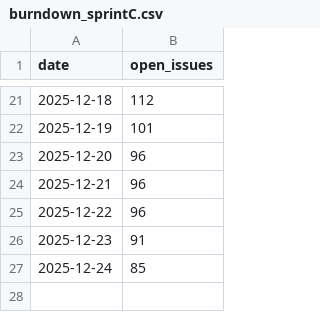
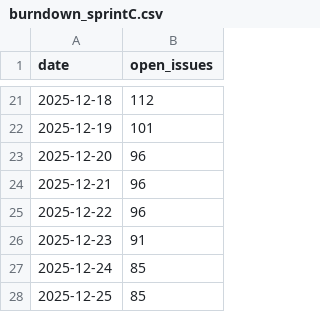
Before and after one commit to RafaCosta04/LEI-SEM5-PI-2025-26-3DG-03, a CSV file: reports/burndown_sprintC.csv, drawn as a sheet; only a part is shown, gaps mark what is left out.

```diff
--- a/reports/burndown_sprintC.csv
+++ b/reports/burndown_sprintC.csv
@@ -27 +27,2 @@ date,open_issues
 2025-12-24,85
+2025-12-25,85
```
Also changed, not shown: 1 other file.
